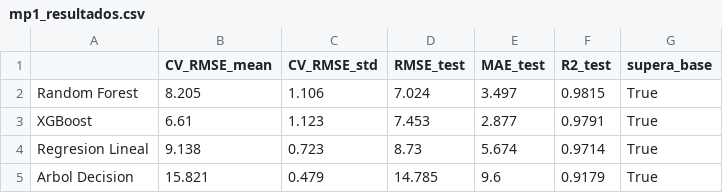
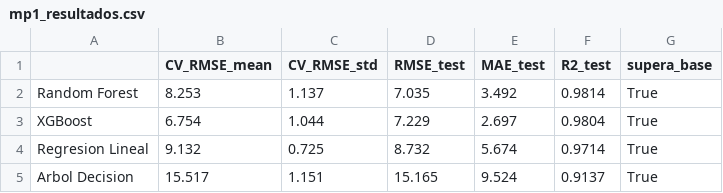
Before and after one commit to Smerlyn-Javier/MOETC-BD, a CSV file: models/reports/mp1_resultados.csv, drawn as a sheet.

Commit message:
feat: Update models, data, and reports with re-evaluated metrics and feature engineering adjustments.

```diff
--- a/models/reports/mp1_resultados.csv
+++ b/models/reports/mp1_resultados.csv
@@ -1,5 +1,5 @@
 ,CV_RMSE_mean,CV_RMSE_std,RMSE_test,MAE_test,R2_test,supera_base
-Random Forest,8.205,1.106,7.024,3.497,0.9815,True
-XGBoost,6.61,1.123,7.453,2.877,0.9791,True
-Regresion Lineal,9.138,0.723,8.73,5.674,0.9714,True
-Arbol Decision,15.821,0.479,14.785,9.6,0.9179,True
+Random Forest,8.253,1.137,7.035,3.492,0.9814,True
+XGBoost,6.754,1.044,7.229,2.697,0.9804,True
+Regresion Lineal,9.132,0.725,8.732,5.674,0.9714,True
+Arbol Decision,15.517,1.151,15.165,9.524,0.9137,True
```
Also changed, not shown: 21 other files.
